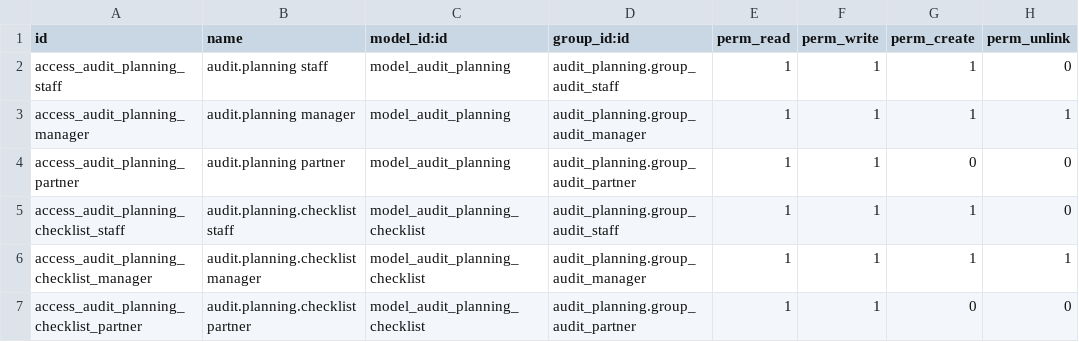
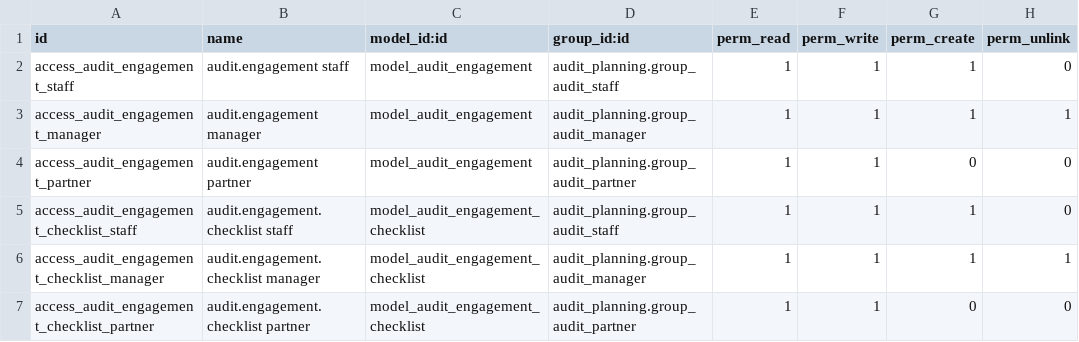
Before and after one commit to mbq11190/alamaudit, a CSV file: audit_planning/security/ir.model.access.csv, drawn as a sheet.

```diff
--- a/audit_planning/security/ir.model.access.csv
+++ b/audit_planning/security/ir.model.access.csv
@@ -1,7 +1,7 @@
 id,name,model_id:id,group_id:id,perm_read,perm_write,perm_create,perm_unlink
-access_audit_planning_staff,audit.planning staff,model_audit_planning,audit_planning.group_audit_staff,1,1,1,0
-access_audit_planning_manager,audit.planning manager,model_audit_planning,audit_planning.group_audit_manager,1,1,1,1
-access_audit_planning_partner,audit.planning partner,model_audit_planning,audit_planning.group_audit_partner,1,1,0,0
-access_audit_planning_checklist_staff,audit.planning.checklist staff,model_audit_planning_checklist,audit_planning.group_audit_staff,1,1,1,0
-access_audit_planning_checklist_manager,audit.planning.checklist manager,model_audit_planning_checklist,audit_planning.group_audit_manager,1,1,1,1
-access_audit_planning_checklist_partner,audit.planning.checklist partner,model_audit_planning_checklist,audit_planning.group_audit_partner,1,1,0,0
+access_audit_engagement_staff,audit.engagement staff,model_audit_engagement,audit_planning.group_audit_staff,1,1,1,0
+access_audit_engagement_manager,audit.engagement manager,model_audit_engagement,audit_planning.group_audit_manager,1,1,1,1
+access_audit_engagement_partner,audit.engagement partner,model_audit_engagement,audit_planning.group_audit_partner,1,1,0,0
+access_audit_engagement_checklist_staff,audit.engagement.checklist staff,model_audit_engagement_checklist,audit_planning.group_audit_staff,1,1,1,0
+access_audit_engagement_checklist_manager,audit.engagement.checklist manager,model_audit_engagement_checklist,audit_planning.group_audit_manager,1,1,1,1
+access_audit_engagement_checklist_partner,audit.engagement.checklist partner,model_audit_engagement_checklist,audit_planning.group_audit_partner,1,1,0,0
```
Also changed, not shown: 11 other files.
